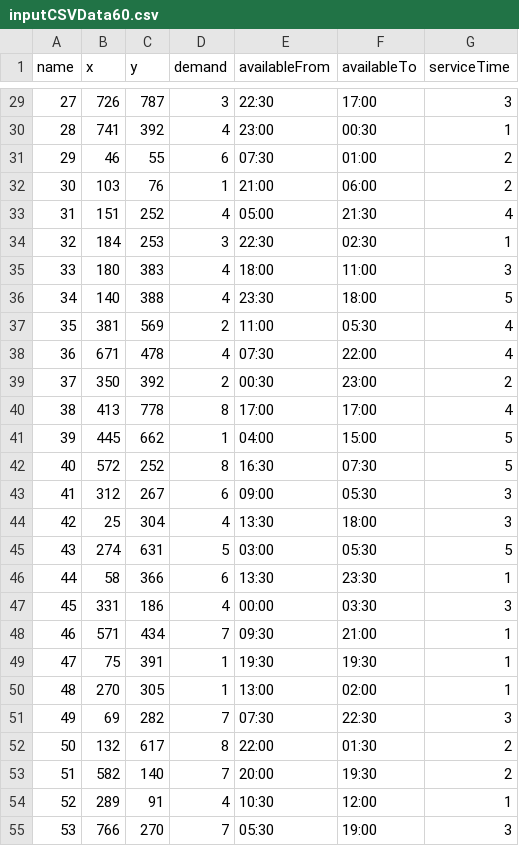
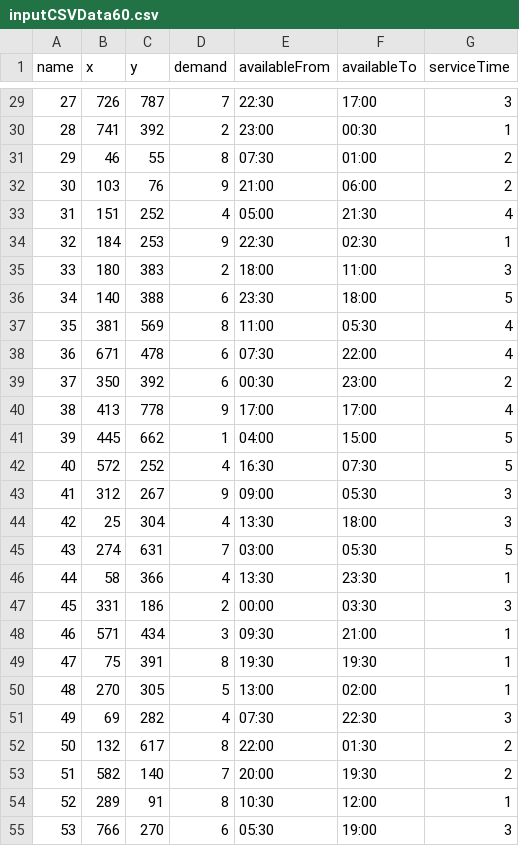
Before and after one commit to PKapski/Vehicle-Routing-Problem, a CSV file: src/main/resources/initialData/inputCSVData60.csv, drawn as a sheet; only a part is shown, gaps mark what is left out; the diff covers the shown part only.

```diff
--- a/src/main/resources/initialData/inputCSVData60.csv
+++ b/src/main/resources/initialData/inputCSVData60.csv
@@ -29,27 +29,27 @@ name;x;y;demand;availableFrom;availableTo;serviceTime
-27;726;787;3;22:30;17:00;3
-28;741;392;4;23:00;00:30;1
-29;46;55;6;07:30;01:00;2
-30;103;76;1;21:00;06:00;2
+27;726;787;7;22:30;17:00;3
+28;741;392;2;23:00;00:30;1
+29;46;55;8;07:30;01:00;2
+30;103;76;9;21:00;06:00;2
 31;151;252;4;05:00;21:30;4
-32;184;253;3;22:30;02:30;1
-33;180;383;4;18:00;11:00;3
-34;140;388;4;23:30;18:00;5
-35;381;569;2;11:00;05:30;4
-36;671;478;4;07:30;22:00;4
-37;350;392;2;00:30;23:00;2
-38;413;778;8;17:00;17:00;4
+32;184;253;9;22:30;02:30;1
+33;180;383;2;18:00;11:00;3
+34;140;388;6;23:30;18:00;5
+35;381;569;8;11:00;05:30;4
+36;671;478;6;07:30;22:00;4
+37;350;392;6;00:30;23:00;2
+38;413;778;9;17:00;17:00;4
 39;445;662;1;04:00;15:00;5
-40;572;252;8;16:30;07:30;5
-41;312;267;6;09:00;05:30;3
+40;572;252;4;16:30;07:30;5
+41;312;267;9;09:00;05:30;3
 42;25;304;4;13:30;18:00;3
-43;274;631;5;03:00;05:30;5
-44;58;366;6;13:30;23:30;1
-45;331;186;4;00:00;03:30;3
-46;571;434;7;09:30;21:00;1
-47;75;391;1;19:30;19:30;1
-48;270;305;1;13:00;02:00;1
-49;69;282;7;07:30;22:30;3
+43;274;631;7;03:00;05:30;5
+44;58;366;4;13:30;23:30;1
+45;331;186;2;00:00;03:30;3
+46;571;434;3;09:30;21:00;1
+47;75;391;8;19:30;19:30;1
+48;270;305;5;13:00;02:00;1
+49;69;282;4;07:30;22:30;3
 50;132;617;8;22:00;01:30;2
 51;582;140;7;20:00;19:30;2
-52;289;91;4;10:30;12:00;1
-53;766;270;7;05:30;19:00;3
+52;289;91;8;10:30;12:00;1
+53;766;270;6;05:30;19:00;3
```
Also changed, not shown: 31 edited cells elsewhere in this file, src/main/resources/initialData/inputCSVData100.csv, src/main/resources/initialData/inputCSVData40.csv, 2 other files.
